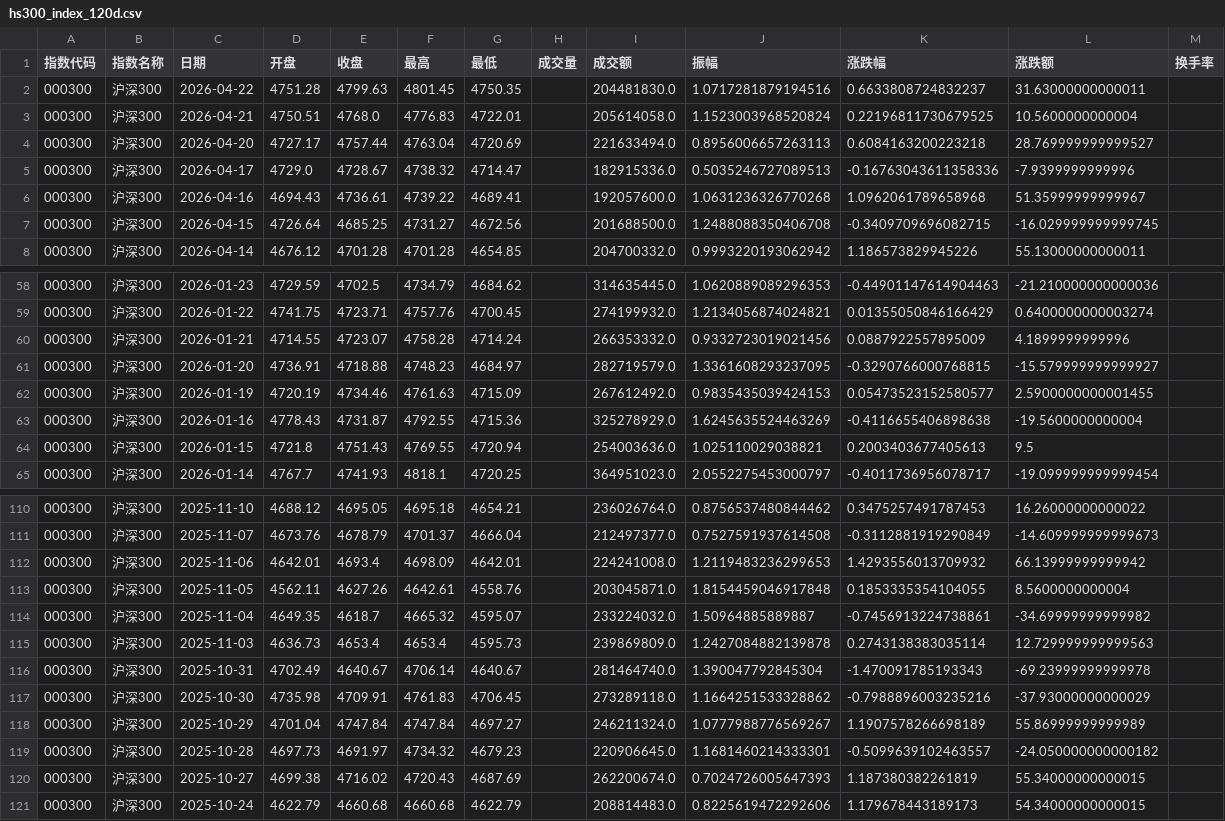
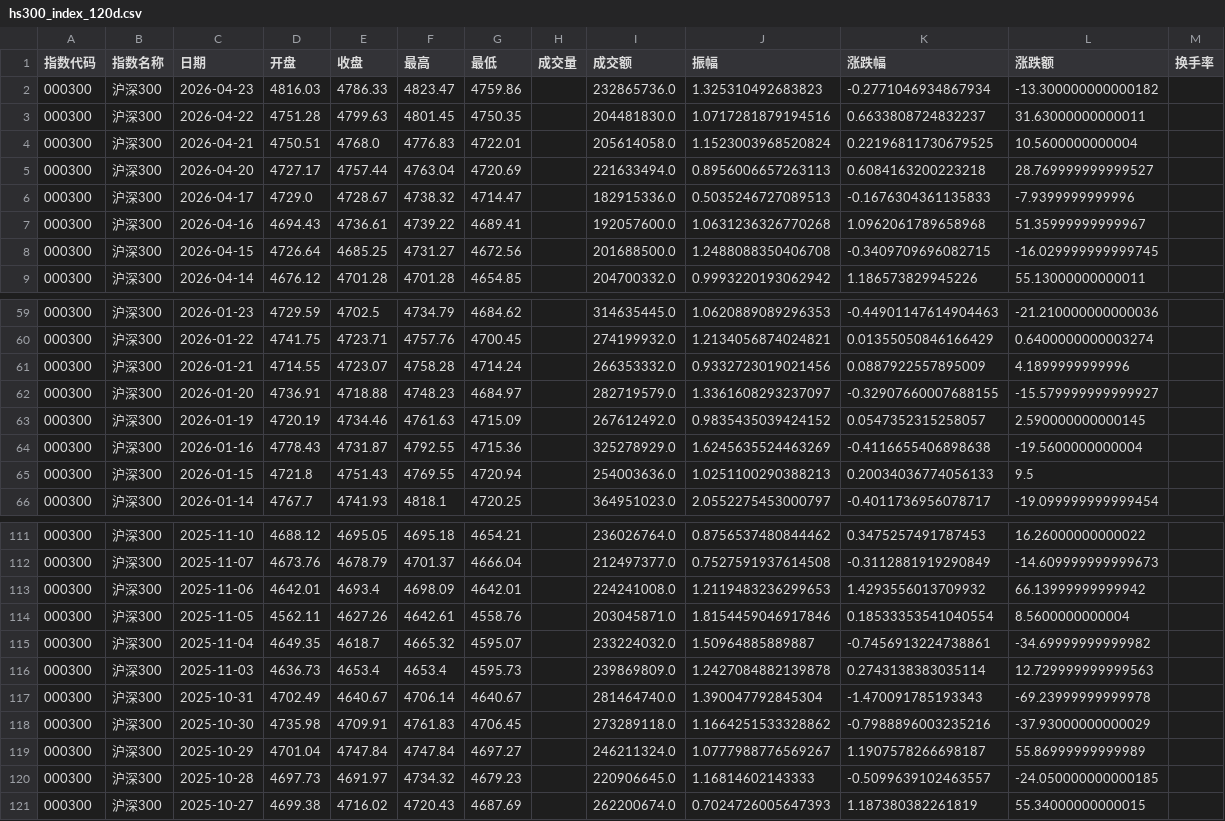
Before and after one commit to C00l70/etf-Hamburger, a CSV file: hs300_index_120d.csv, drawn as a sheet; only a part is shown, gaps mark what is left out; the diff covers the shown part only.

```diff
--- a/hs300_index_120d.csv
+++ b/hs300_index_120d.csv
@@ -1,2 +1,3 @@
 指数代码,指数名称,日期,开盘,收盘,最高,最低,成交量,成交额,振幅,涨跌幅,涨跌额,换手率
+000300,沪深300,2026-04-23,4816.03,4786.33,4823.47,4759.86,,232865736.0,1.325310492683823,-0.2771046934867934,-13.300000000000182,
 000300,沪深300,2026-04-22,4751.28,4799.63,4801.45,4750.35,,204481830.0,1.0717281879194516,0.6633808724832237,31.63000000000011,
@@ -4,3 +5,3 @@
 000300,沪深300,2026-04-20,4727.17,4757.44,4763.04,4720.69,,221633494.0,0.8956006657263113,0.6084163200223218,28.769999999999527,
-000300,沪深300,2026-04-17,4729.0,4728.67,4738.32,4714.47,,182915336.0,0.5035246727089513,-0.16763043611358336,-7.9399999999996,
+000300,沪深300,2026-04-17,4729.0,4728.67,4738.32,4714.47,,182915336.0,0.5035246727089513,-0.1676304361135833,-7.9399999999996,
 000300,沪深300,2026-04-16,4694.43,4736.61,4739.22,4689.41,,192057600.0,1.0631236326770268,1.0962061789658968,51.35999999999967,
@@ -60,6 +61,6 @@
 000300,沪深300,2026-01-21,4714.55,4723.07,4758.28,4714.24,,266353332.0,0.9332723019021456,0.0887922557895009,4.1899999999996,
-000300,沪深300,2026-01-20,4736.91,4718.88,4748.23,4684.97,,282719579.0,1.3361608293237095,-0.3290766000768815,-15.579999999999927,
-000300,沪深300,2026-01-19,4720.19,4734.46,4761.63,4715.09,,267612492.0,0.9835435039424153,0.05473523152580577,2.5900000000001455,
+000300,沪深300,2026-01-20,4736.91,4718.88,4748.23,4684.97,,282719579.0,1.3361608293237097,-0.32907660007688155,-15.579999999999927,
+000300,沪深300,2026-01-19,4720.19,4734.46,4761.63,4715.09,,267612492.0,0.9835435039424152,0.0547352315258057,2.590000000000145,
 000300,沪深300,2026-01-16,4778.43,4731.87,4792.55,4715.36,,325278929.0,1.6245635524463269,-0.4116655406898638,-19.5600000000004,
-000300,沪深300,2026-01-15,4721.8,4751.43,4769.55,4720.94,,254003636.0,1.025110029038821,0.2003403677405613,9.5,
+000300,沪深300,2026-01-15,4721.8,4751.43,4769.55,4720.94,,254003636.0,1.0251100290388213,0.20034036774056133,9.5,
 000300,沪深300,2026-01-14,4767.7,4741.93,4818.1,4720.25,,364951023.0,2.0552275453000797,-0.4011736956078717,-19.099999999999454,
@@ -112,3 +113,3 @@
 000300,沪深300,2025-11-06,4642.01,4693.4,4698.09,4642.01,,224241008.0,1.2119483236299653,1.4293556013709932,66.13999999999942,
-000300,沪深300,2025-11-05,4562.11,4627.26,4642.61,4558.76,,203045871.0,1.8154459046917848,0.1853335354104055,8.5600000000004,
+000300,沪深300,2025-11-05,4562.11,4627.26,4642.61,4558.76,,203045871.0,1.8154459046917846,0.18533353541040554,8.5600000000004,
 000300,沪深300,2025-11-04,4649.35,4618.7,4665.32,4595.07,,233224032.0,1.50964885889887,-0.7456913224738861,-34.69999999999982,
@@ -117,5 +118,4 @@
 000300,沪深300,2025-10-30,4735.98,4709.91,4761.83,4706.45,,273289118.0,1.1664251533328862,-0.7988896003235216,-37.93000000000029,
-000300,沪深300,2025-10-29,4701.04,4747.84,4747.84,4697.27,,246211324.0,1.0777988776569267,1.1907578266698189,55.86999999999989,
-000300,沪深300,2025-10-28,4697.73,4691.97,4734.32,4679.23,,220906645.0,1.1681460214333301,-0.5099639102463557,-24.050000000000182,
+000300,沪深300,2025-10-29,4701.04,4747.84,4747.84,4697.27,,246211324.0,1.0777988776569267,1.1907578266698187,55.86999999999989,
+000300,沪深300,2025-10-28,4697.73,4691.97,4734.32,4679.23,,220906645.0,1.16814602143333,-0.5099639102463557,-24.050000000000185,
 000300,沪深300,2025-10-27,4699.38,4716.02,4720.43,4687.69,,262200674.0,0.7024726005647393,1.187380382261819,55.34000000000015,
-000300,沪深300,2025-10-24,4622.79,4660.68,4660.68,4622.79,,208814483.0,0.8225619472292606,1.179678443189173,54.34000000000015,
```
Also changed, not shown: 26 edited cells elsewhere in this file, etf_300_scale_data.csv, 1 other file.
